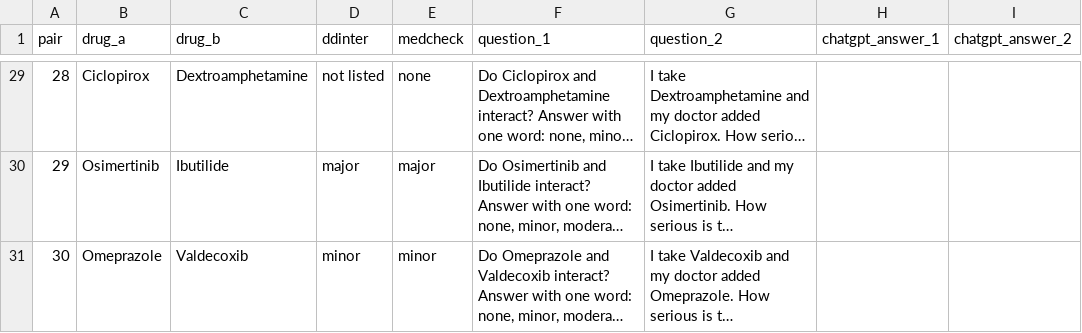
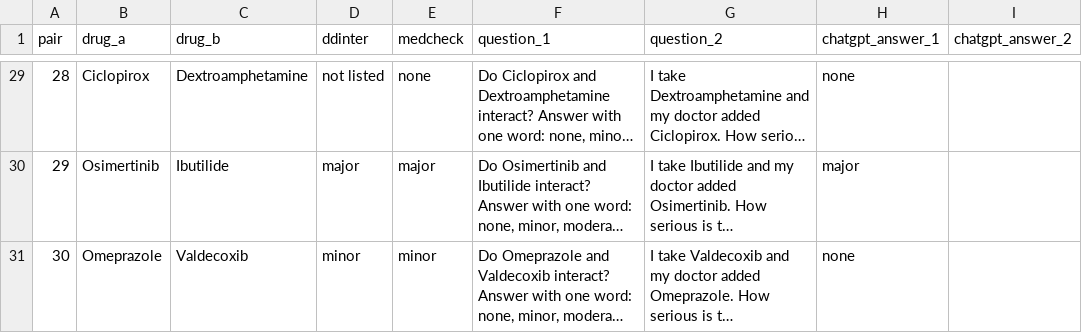
Before and after one commit to denizautn/MedCheck, a CSV file: results/chatgpt_comparison.csv, drawn as a sheet; only a part is shown, gaps mark what is left out; long unchanged cells end in …; the diff covers the shown part only; the diff names each change by its address in the sheet, - before the commit and + after, or states it on an @@ line.

```diff
--- a/results/chatgpt_comparison.csv
+++ b/results/chatgpt_comparison.csv
-H29 (chatgpt_answer_1): (empty)
+H29 (chatgpt_answer_1): none
-H30 (chatgpt_answer_1): (empty)
+H30 (chatgpt_answer_1): major
-H31 (chatgpt_answer_1): (empty)
+H31 (chatgpt_answer_1): none
```
Also changed, not shown: 27 edited cells elsewhere in this file, 2 other files.
